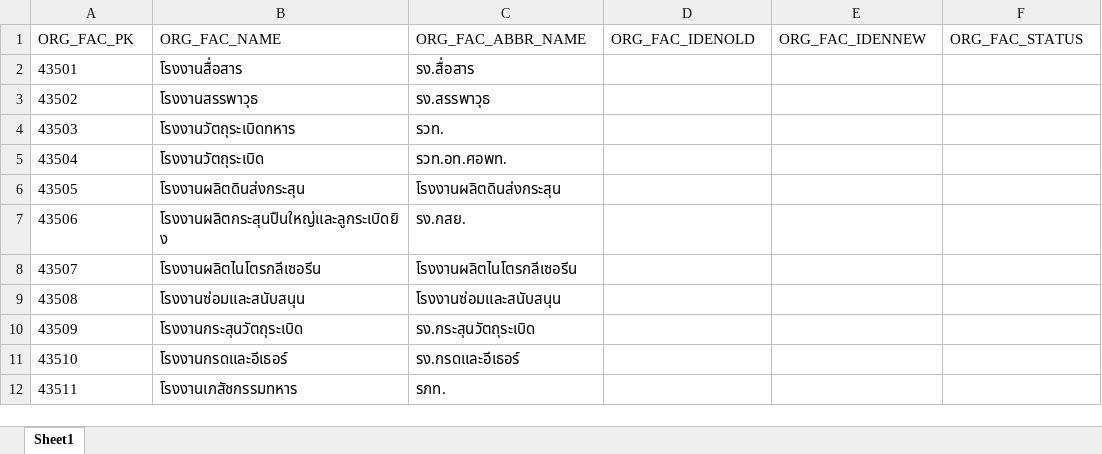
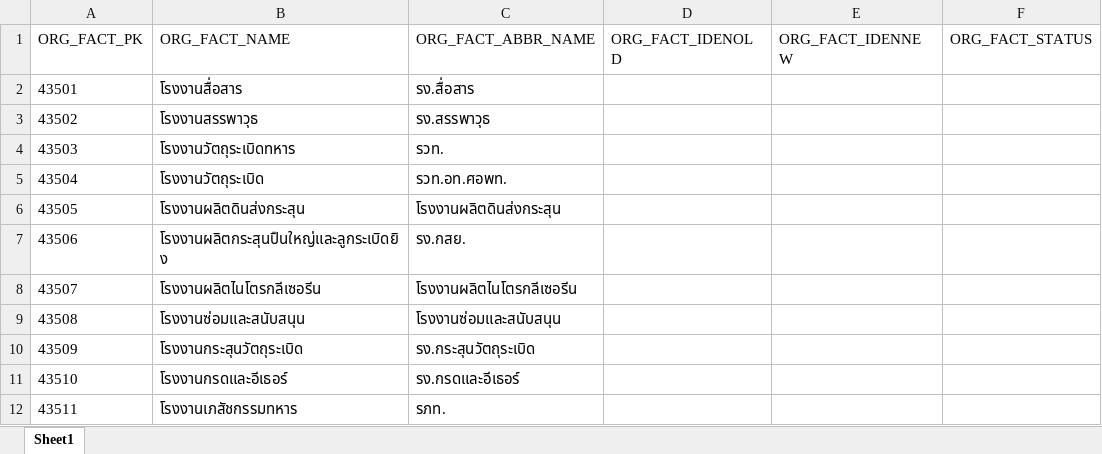
Before and after one commit to tanin123432/DBFirst, an Excel workbook: ORG_FACTORY.xlsx, sheet Sheet1, drawn as a sheet; values as stored, in another font and other column widths than the file's, no borders; the diff names each change by its address in the sheet, - before the commit and + after, or states it on an @@ line.

Commit message:
Add files via upload

```diff
--- a/ORG_FACTORY.xlsx (sheet Sheet1)
+++ b/ORG_FACTORY.xlsx (sheet Sheet1)
-A1: ORG_FAC_PK
+A1: ORG_FACT_PK
-B1: ORG_FAC_NAME
+B1: ORG_FACT_NAME
-C1: ORG_FAC_ABBR_NAME
+C1: ORG_FACT_ABBR_NAME
-D1: ORG_FAC_IDENOLD
+D1: ORG_FACT_IDENOLD
-E1: ORG_FAC_IDENNEW
+E1: ORG_FACT_IDENNEW
-F1: ORG_FAC_STATUS
+F1: ORG_FACT_STATUS
```
